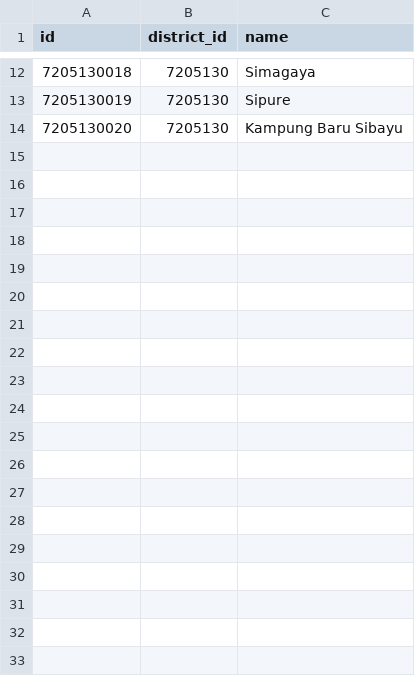
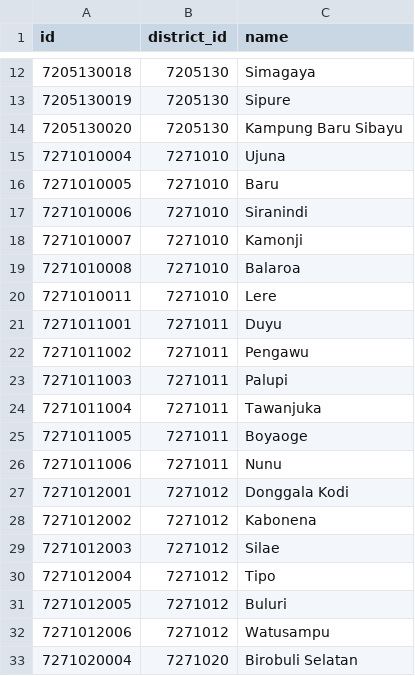
Before and after one commit to ryanaidilp/PICO_SULTENG_WEB, a CSV file: database/csvs/villages.csv, drawn as a sheet; only a part is shown, gaps mark what is left out; the diff covers the shown part only; the diff names each change by its address in the sheet, - before the commit and + after, or states it on an @@ line.

Commit message:
refactor(csvs-data): update district and villages data

```diff
--- a/database/csvs/villages.csv
+++ b/database/csvs/villages.csv
+row 15: 7271010004 | 7271010 | Ujuna
+row 16: 7271010005 | 7271010 | Baru
+row 17: 7271010006 | 7271010 | Siranindi
+row 18: 7271010007 | 7271010 | Kamonji
+row 19: 7271010008 | 7271010 | Balaroa
+row 20: 7271010011 | 7271010 | Lere
+row 21: 7271011001 | 7271011 | Duyu
+row 22: 7271011002 | 7271011 | Pengawu
+row 23: 7271011003 | 7271011 | Palupi
+row 24: 7271011004 | 7271011 | Tawanjuka
+row 25: 7271011005 | 7271011 | Boyaoge
+row 26: 7271011006 | 7271011 | Nunu
+row 27: 7271012001 | 7271012 | Donggala Kodi
+row 28: 7271012002 | 7271012 | Kabonena
+row 29: 7271012003 | 7271012 | Silae
+row 30: 7271012004 | 7271012 | Tipo
+row 31: 7271012005 | 7271012 | Buluri
+row 32: 7271012006 | 7271012 | Watusampu
+row 33: 7271020004 | 7271020 | Birobuli Selatan
```
Also changed, not shown: 27 added rows elsewhere in this file, 1 other file.
